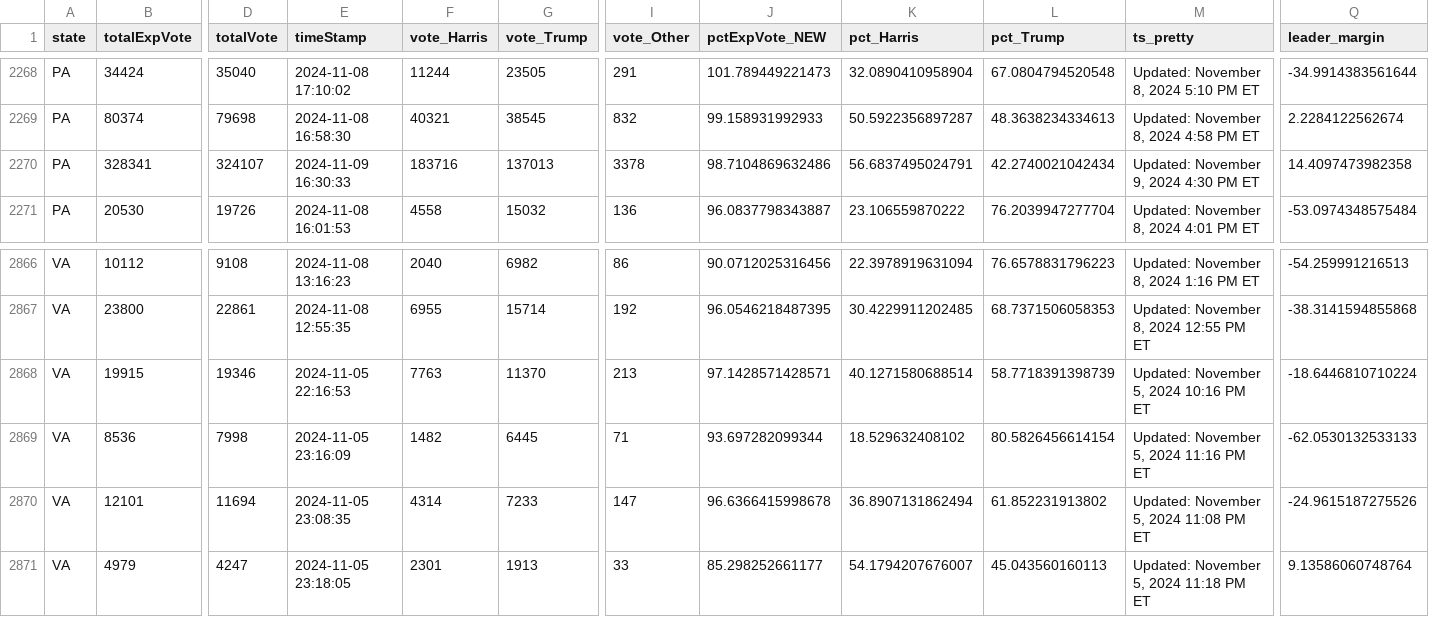
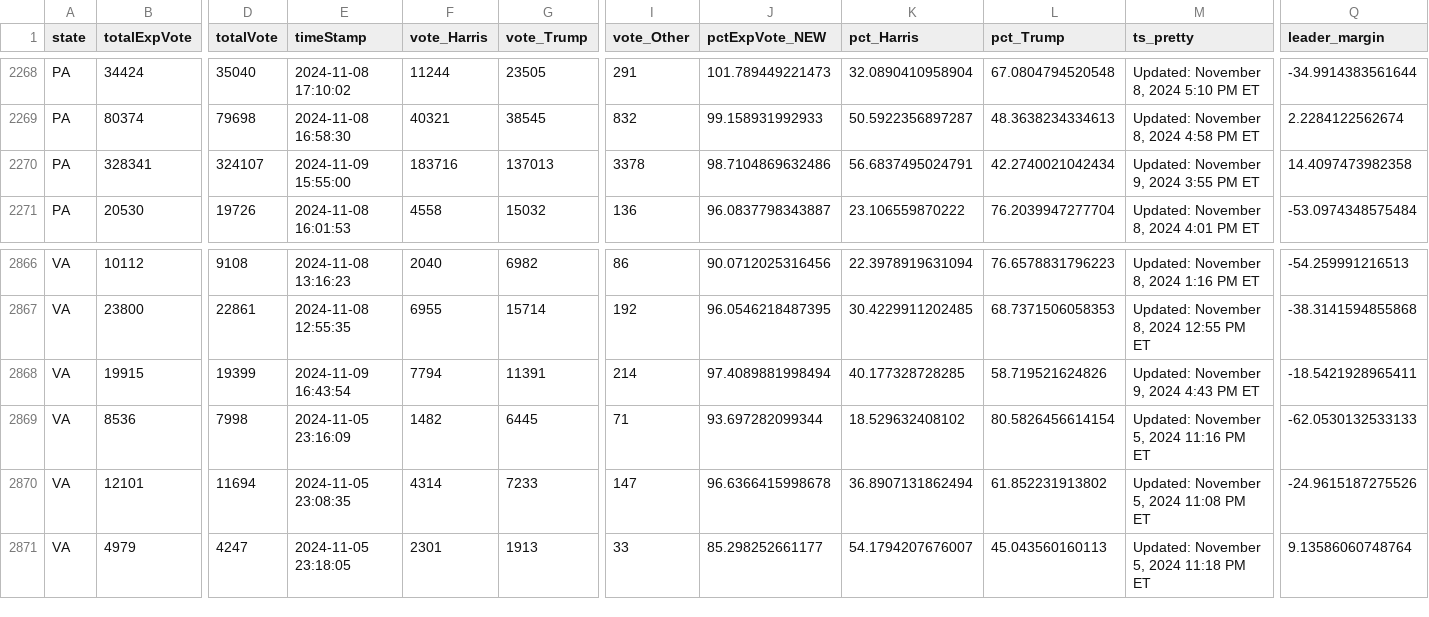
Before and after one commit to cbs-news-data/election-2024-maps, a CSV file: output/all_counties_clean_2024.csv, drawn as a sheet; only a part is shown, gaps mark what is left out; the diff covers the shown part only; the diff names each change by its address in the sheet, - before the commit and + after, or states it on an @@ line.

Commit message:
Live data updated

```diff
--- a/output/all_counties_clean_2024.csv
+++ b/output/all_counties_clean_2024.csv
-E2270 (timeStamp): 2024-11-09 16:30:33
+E2270 (timeStamp): 2024-11-09 15:55:00
-M2270 (ts_pretty): Updated: November 9, 2024 4:30 PM ET
+M2270 (ts_pretty): Updated: November 9, 2024 3:55 PM ET
-D2868 (totalVote): 19346
+D2868 (totalVote): 19399
-E2868 (timeStamp): 2024-11-05 22:16:53
+E2868 (timeStamp): 2024-11-09 16:43:54
-F2868 (vote_Harris): 7763
+F2868 (vote_Harris): 7794
-G2868 (vote_Trump): 11370
+G2868 (vote_Trump): 11391
-I2868 (vote_Other): 213
+I2868 (vote_Other): 214
-J2868 (pctExpVote_NEW): 97.1428571428571
+J2868 (pctExpVote_NEW): 97.4089881998494
-K2868 (pct_Harris): 40.1271580688514
+K2868 (pct_Harris): 40.177328728285
-L2868 (pct_Trump): 58.7718391398739
+L2868 (pct_Trump): 58.719521624826
-M2868 (ts_pretty): Updated: November 5, 2024 10:16 PM ET
+M2868 (ts_pretty): Updated: November 9, 2024 4:43 PM ET
-Q2868 (leader_margin): -18.6446810710224
+Q2868 (leader_margin): -18.5421928965411
```
Also changed, not shown: 2 edited cells elsewhere in this file.
